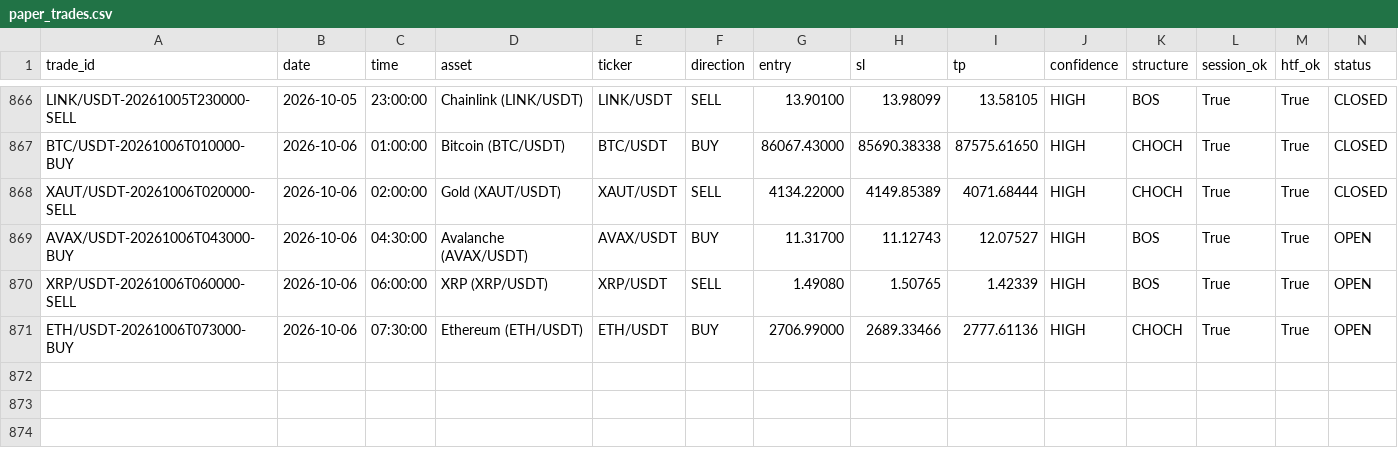
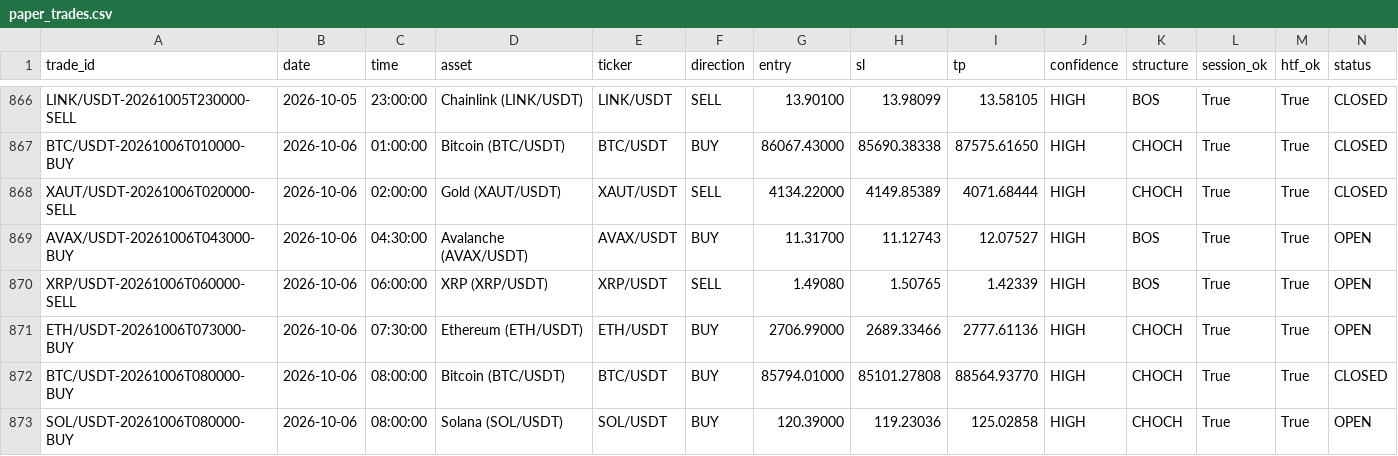
Before and after one commit to shukanwadhawana-cloud/Paper-trading-, a CSV file: paper_trades.csv, drawn as a sheet; only a part is shown, gaps mark what is left out; rows hold the shown columns only; the diff names each change by its address in the sheet, - before the commit and + after, or states it on an @@ line.

```diff
--- a/paper_trades.csv
+++ b/paper_trades.csv
+row 872: BTC/USDT-20261006T080000-BUY | 2026-10-06 | 08:00:00 | Bitcoin (BTC/USDT) | BTC/USDT | BUY | 85794.01000 | 85101.27808 | 88564.93770 | HIGH | CHOCH | True | True | CLOSED
+row 873: SOL/USDT-20261006T080000-BUY | 2026-10-06 | 08:00:00 | Solana (SOL/USDT) | SOL/USDT | BUY | 120.39000 | 119.23036 | 125.02858 | HIGH | CHOCH | True | True | OPEN
```
Also changed, not shown: 1 other file.
